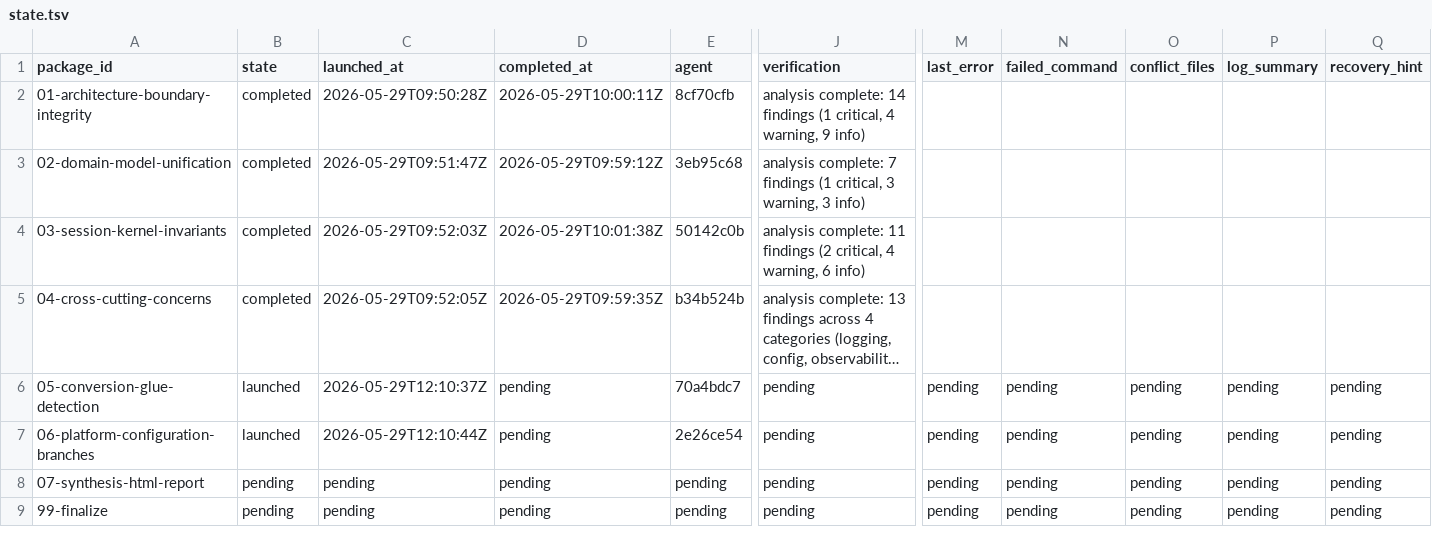
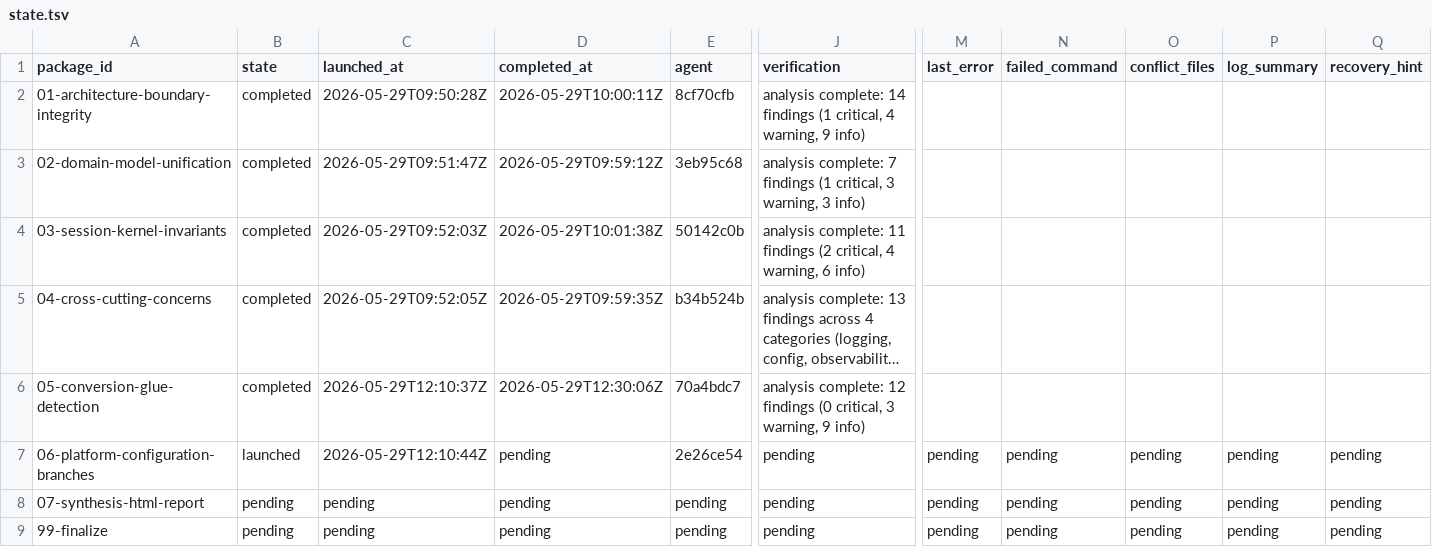
Before and after one commit to teotis/teotis-camera, a TSV file: docs/plans/abstraction-architect-analysis/status/state.tsv, drawn as a sheet; only a part is shown, gaps mark what is left out; long unchanged cells end in …; the diff names each change by its address in the sheet, - before the commit and + after, or states it on an @@ line.

```diff
--- a/docs/plans/abstraction-architect-analysis/status/state.tsv
+++ b/docs/plans/abstraction-architect-analysis/status/state.tsv
-B6 (state): launched
+B6 (state): completed
-D6 (completed_at): pending
+D6 (completed_at): 2026-05-29T12:30:06Z
-J6 (verification): pending
+J6 (verification): analysis complete: 12 findings (0 critical, 3 warning, 9 info)
-M6 (last_error): pending
+M6 (last_error): (empty)
-N6 (failed_command): pending
+N6 (failed_command): (empty)
-O6 (conflict_files): pending
+O6 (conflict_files): (empty)
-P6 (log_summary): pending
+P6 (log_summary): (empty)
-Q6 (recovery_hint): pending
+Q6 (recovery_hint): (empty)
```
Also changed, not shown: 2 other files.
